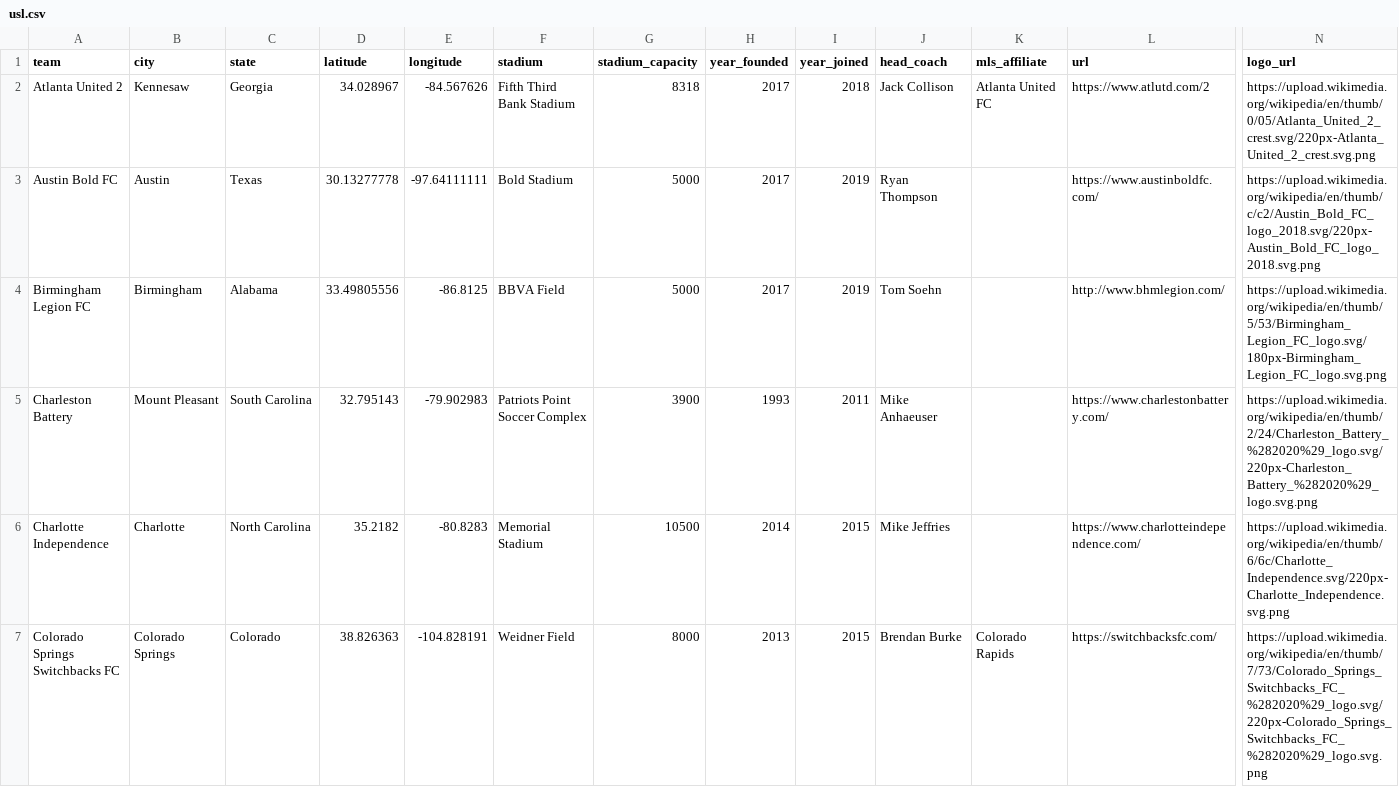
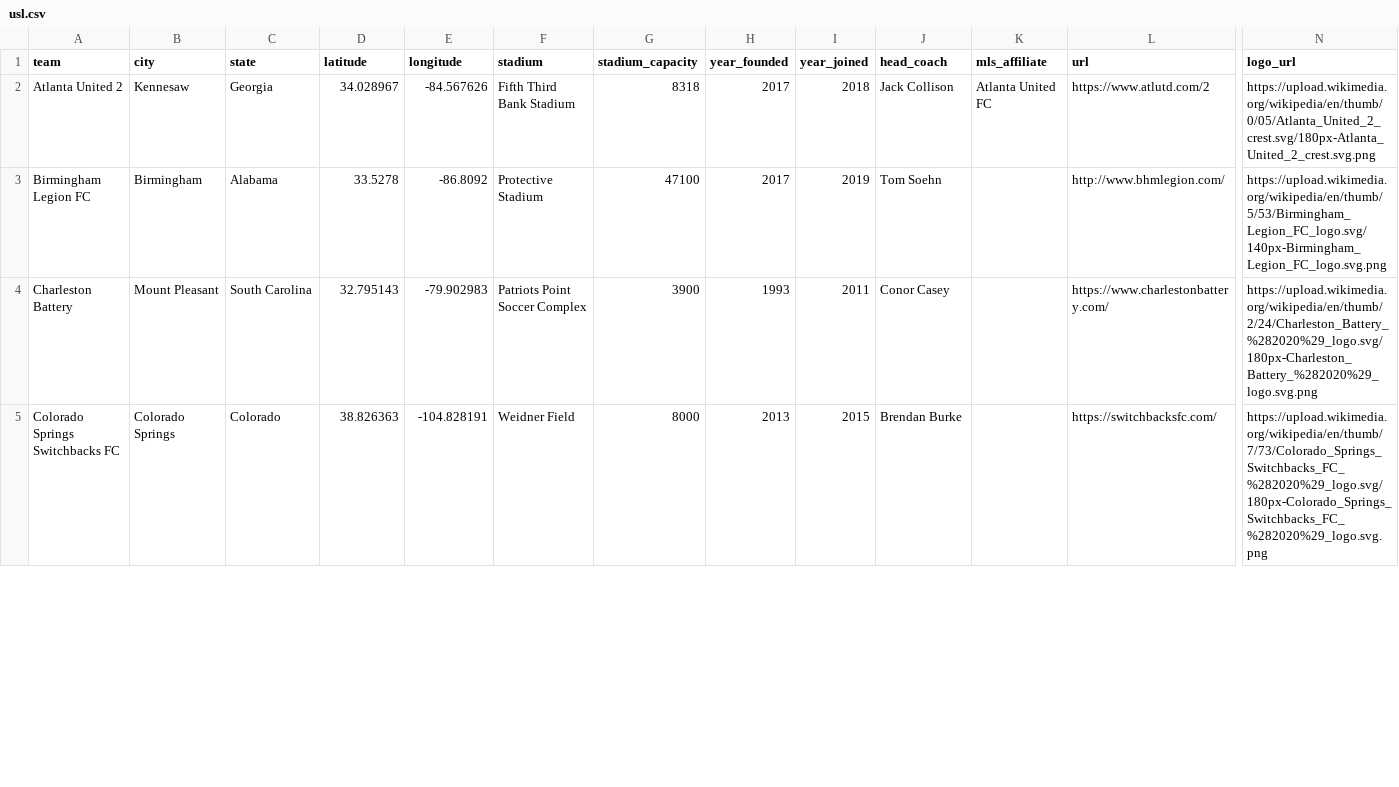
Before and after one commit to aaronrahman326/usa-soccer, a CSV file: usl.csv, drawn as a sheet; only a part is shown, gaps mark what is left out; removed rows and columns are numbered as before the commit, all else as after; rows hold the shown columns only; the diff covers the shown part only; the diff names each change by its address in the sheet, - before the commit and + after, or states it on an @@ line.

```diff
--- a/usl.csv
+++ b/usl.csv
-N2 (logo_url): https://upload.wikimedia.org/wikipedia/en/thumb/0/05/Atlanta_United_2_crest.svg/220px-Atlanta_United_2_crest.svg.png
+N2 (logo_url): https://upload.wikimedia.org/wikipedia/en/thumb/0/05/Atlanta_United_2_crest.svg/180px-Atlanta_United_2_crest.svg.png
-row 3: Austin Bold FC | Austin | Texas | 30.13277778 | -97.64111111 | Bold Stadium | 5000 | 2017 | 2019 | Ryan Thompson |  | https://www.austinboldfc.com/ | https://upload.wikimedia.org/wikipedia/en/thumb/c/c2/Austin_Bold_FC_logo_2018.svg/220px-Austin_Bold_FC_logo_2018.svg.png
-D3 (latitude): 33.49805556
+D3 (latitude): 33.5278
-E3 (longitude): -86.8125
+E3 (longitude): -86.8092
-F3 (stadium): BBVA Field
+F3 (stadium): Protective Stadium
-G3 (stadium_capacity): 5000
+G3 (stadium_capacity): 47100
-N3 (logo_url): https://upload.wikimedia.org/wikipedia/en/thumb/5/53/Birmingham_Legion_FC_logo.svg/180px-Birmingham_Legion_FC_logo.svg.png
+N3 (logo_url): https://upload.wikimedia.org/wikipedia/en/thumb/5/53/Birmingham_Legion_FC_logo.svg/140px-Birmingham_Legion_FC_logo.svg.png
-J4 (head_coach): Mike Anhaeuser
+J4 (head_coach): Conor Casey
-N4 (logo_url): https://upload.wikimedia.org/wikipedia/en/thumb/2/24/Charleston_Battery_%282020%29_logo.svg/220px-Charleston_Battery_%282020%29_logo.svg.png
+N4 (logo_url): https://upload.wikimedia.org/wikipedia/en/thumb/2/24/Charleston_Battery_%282020%29_logo.svg/180px-Charleston_Battery_%282020%29_logo.svg.png
-row 6: Charlotte Independence | Charlotte | North Carolina | 35.2182 | -80.8283 | Memorial Stadium | 10500 | 2014 | 2015 | Mike Jeffries |  | https://www.charlotteindependence.com/ | https://upload.wikimedia.org/wikipedia/en/thumb/6/6c/Charlotte_Independence.svg/220px-Charlotte_Independence.svg.png
-K5 (mls_affiliate): Colorado Rapids
+K5 (mls_affiliate): (empty)
-N5 (logo_url): https://upload.wikimedia.org/wikipedia/en/thumb/7/73/Colorado_Springs_Switchbacks_FC_%282020%29_logo.svg/220px-Colorado_Springs_Switchbacks_FC_%282020%29_logo.svg.png
+N5 (logo_url): https://upload.wikimedia.org/wikipedia/en/thumb/7/73/Colorado_Springs_Switchbacks_FC_%282020%29_logo.svg/180px-Colorado_Springs_Switchbacks_FC_%282020%29_logo.svg.png
```
Also changed, not shown: 2 added rows, 4 removed rows and 27 edited cells elsewhere in this file, mls.csv, nwsl.csv, 2 other files.
